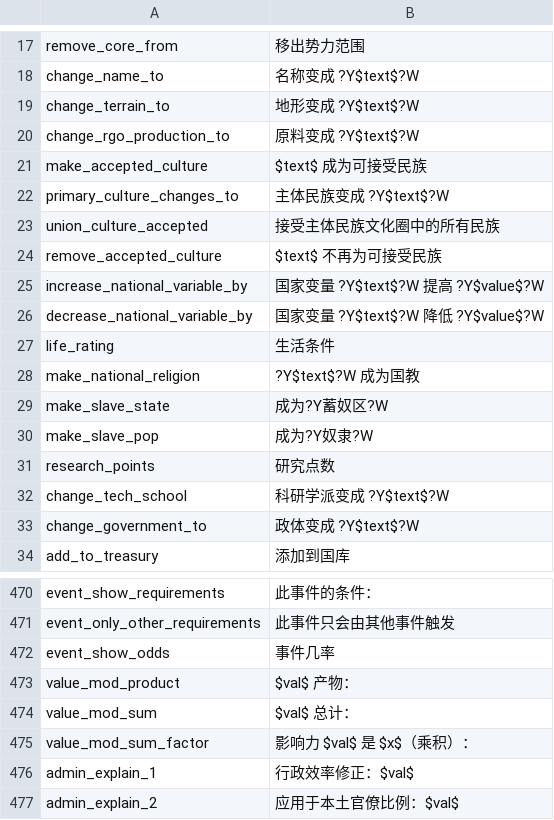
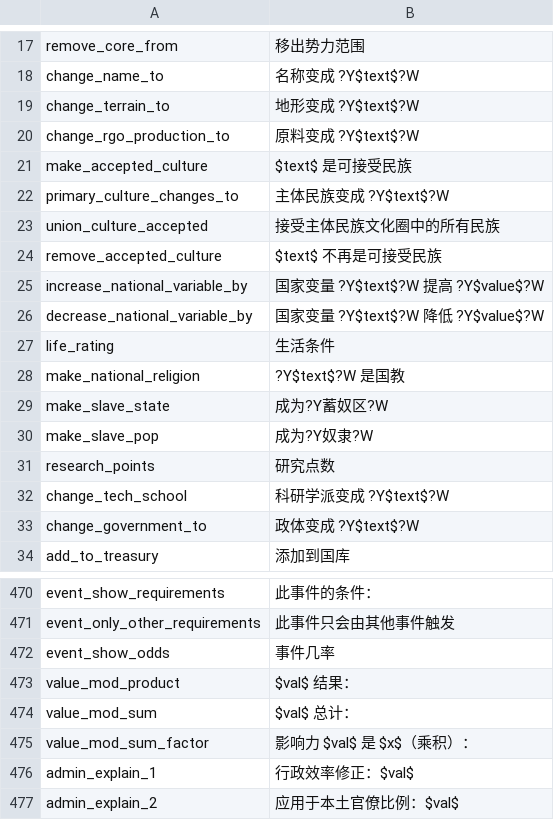
Before and after one commit to schombert/Project-Alice, a CSV file: assets/localisation/zh-CN/alice.csv, drawn as a sheet; only a part is shown, gaps mark what is left out.

```diff
--- a/assets/localisation/zh-CN/alice.csv
+++ b/assets/localisation/zh-CN/alice.csv
@@ -20,6 +20,6 @@ change_terrain_to;地形变成 ?Y$text$?W
 change_rgo_production_to;原料变成 ?Y$text$?W
-make_accepted_culture;$text$ 成为可接受民族
+make_accepted_culture;$text$ 是可接受民族
 primary_culture_changes_to;主体民族变成 ?Y$text$?W
 union_culture_accepted;接受主体民族文化圈中的所有民族
-remove_accepted_culture;$text$ 不再为可接受民族
+remove_accepted_culture;$text$ 不再是可接受民族
 increase_national_variable_by;国家变量 ?Y$text$?W 提高 ?Y$value$?W
@@ -27,3 +27,3 @@ decrease_national_variable_by;国家变量 ?Y$text$?W 降低 ?Y$value$?W
 life_rating;生活条件
-make_national_religion;?Y$text$?W 成为国教
+make_national_religion;?Y$text$?W 是国教
 make_slave_state;成为?Y蓄奴区?W
@@ -472,3 +472,3 @@ event_only_other_requirements;此事件只会由其他事件触发
 event_show_odds;事件几率
-value_mod_product;$val$ 产物：
+value_mod_product;$val$ 结果：
 value_mod_sum;$val$ 总计：
```
Also changed, not shown: assets/localisation/zh-CN/beta1.csv, assets/localisation/zh-CN/messages.csv, 2 other files.
